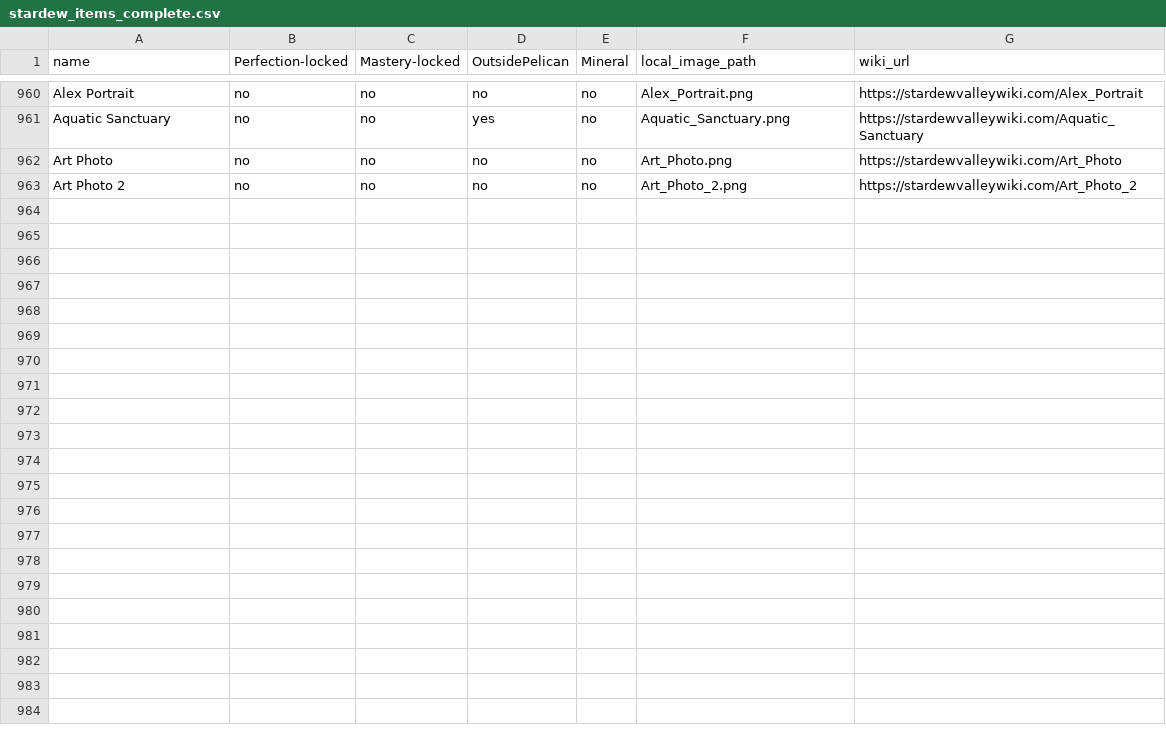
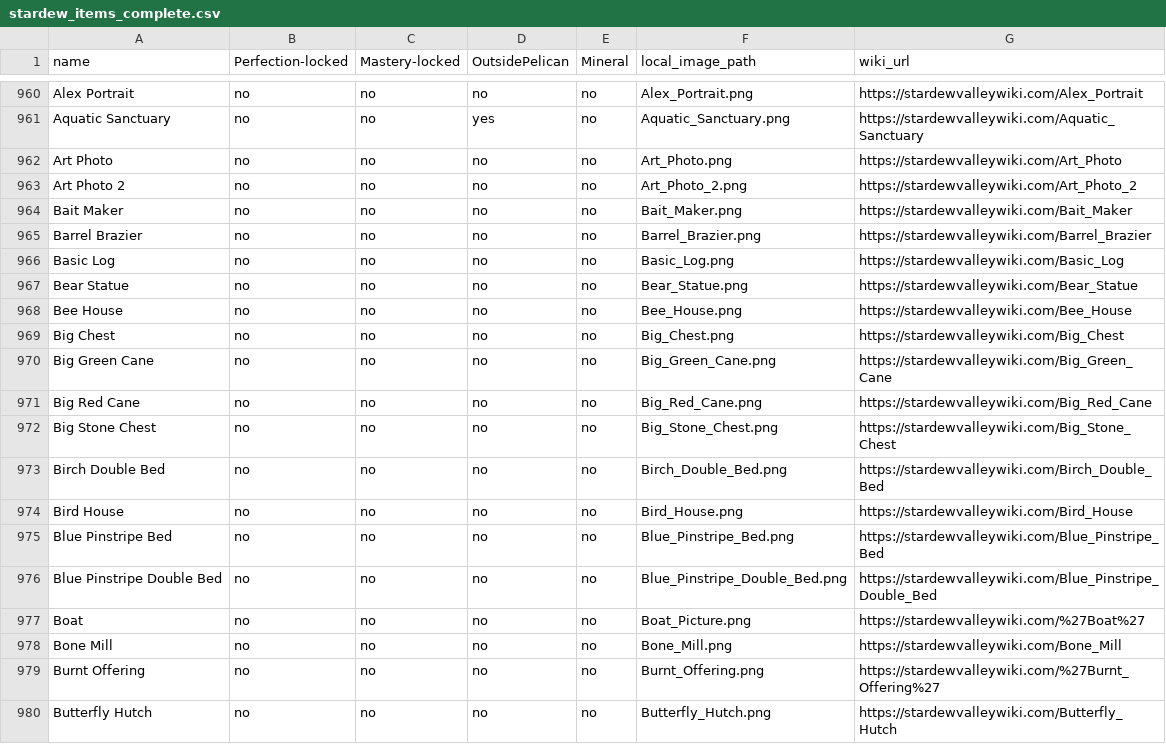
Before and after one commit to leela-lapine/StardewAlphabet, a CSV file: stardew_items_complete.csv, drawn as a sheet; only a part is shown, gaps mark what is left out.

Commit message:
Add files via upload

```diff
--- a/stardew_items_complete.csv
+++ b/stardew_items_complete.csv
@@ -963 +963,18 @@ Art Photo,no,no,no,no,Art_Photo.png,https://stardewvalleywiki.com/Art_Photo
 Art Photo 2,no,no,no,no,Art_Photo_2.png,https://stardewvalleywiki.com/Art_Photo_2
+Bait Maker,no,no,no,no,Bait_Maker.png,https://stardewvalleywiki.com/Bait_Maker
+Barrel Brazier,no,no,no,no,Barrel_Brazier.png,https://stardewvalleywiki.com/Barrel_Brazier
+Basic Log,no,no,no,no,Basic_Log.png,https://stardewvalleywiki.com/Basic_Log
+Bear Statue,no,no,no,no,Bear_Statue.png,https://stardewvalleywiki.com/Bear_Statue
+Bee House,no,no,no,no,Bee_House.png,https://stardewvalleywiki.com/Bee_House
+Big Chest,no,no,no,no,Big_Chest.png,https://stardewvalleywiki.com/Big_Chest
+Big Green Cane,no,no,no,no,Big_Green_Cane.png,https://stardewvalleywiki.com/Big_Green_Cane
+Big Red Cane,no,no,no,no,Big_Red_Cane.png,https://stardewvalleywiki.com/Big_Red_Cane
+Big Stone Chest,no,no,no,no,Big_Stone_Chest.png,https://stardewvalleywiki.com/Big_Stone_Chest
+Birch Double Bed,no,no,no,no,Birch_Double_Bed.png,https://stardewvalleywiki.com/Birch_Double_Bed
+Bird House,no,no,no,no,Bird_House.png,https://stardewvalleywiki.com/Bird_House
+Blue Pinstripe Bed,no,no,no,no,Blue_Pinstripe_Bed.png,https://stardewvalleywiki.com/Blue_Pinstripe_Bed
+Blue Pinstripe Double Bed,no,no,no,no,Blue_Pinstripe_Double_Bed.png,https://stardewvalleywiki.com/Blue_Pinstripe_Double_Bed
+Boat,no,no,no,no,Boat_Picture.png,https://stardewvalleywiki.com/%27Boat%27
+Bone Mill,no,no,no,no,Bone_Mill.png,https://stardewvalleywiki.com/Bone_Mill
+Burnt Offering,no,no,no,no,Burnt_Offering.png,https://stardewvalleywiki.com/%27Burnt_Offering%27
+Butterfly Hutch,no,no,no,no,Butterfly_Hutch.png,https://stardewvalleywiki.com/Butterfly_Hutch
```
